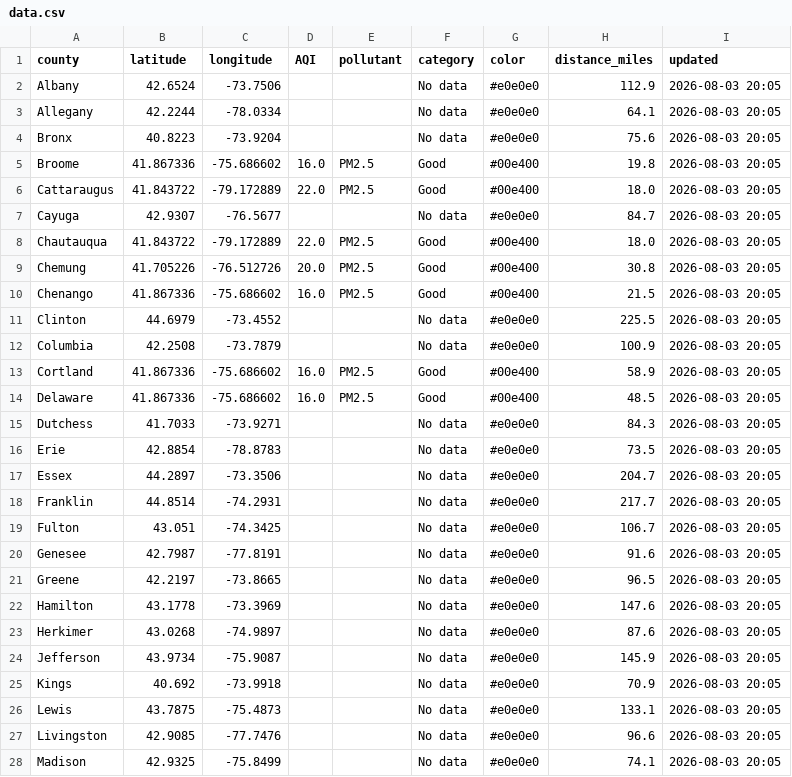
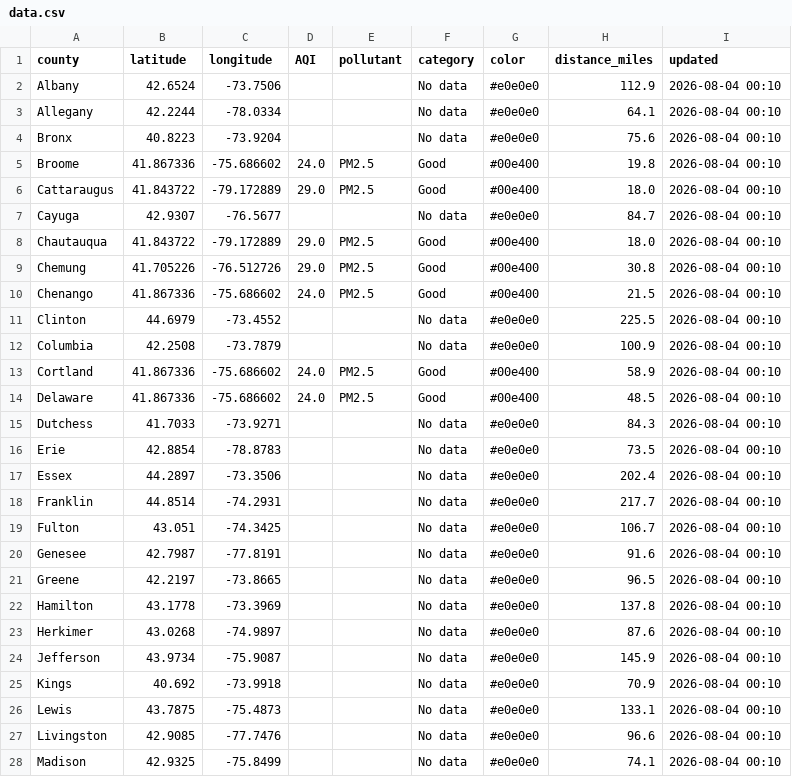
Before and after one commit to somaiyahhafeez/nyc-aqi-map, a CSV file: data.csv, drawn as a sheet; only a part is shown; the diff covers the shown part only.

```diff
--- a/data.csv
+++ b/data.csv
@@ -1,28 +1,28 @@
 county,latitude,longitude,AQI,pollutant,category,color,distance_miles,updated
-Albany,42.6524,-73.7506,,,No data,#e0e0e0,112.9,2026-08-03 20:05
-Allegany,42.2244,-78.0334,,,No data,#e0e0e0,64.1,2026-08-03 20:05
-Bronx,40.8223,-73.9204,,,No data,#e0e0e0,75.6,2026-08-03 20:05
-Broome,41.867336,-75.686602,16.0,PM2.5,Good,#00e400,19.8,2026-08-03 20:05
-Cattaraugus,41.843722,-79.172889,22.0,PM2.5,Good,#00e400,18.0,2026-08-03 20:05
-Cayuga,42.9307,-76.5677,,,No data,#e0e0e0,84.7,2026-08-03 20:05
-Chautauqua,41.843722,-79.172889,22.0,PM2.5,Good,#00e400,18.0,2026-08-03 20:05
-Chemung,41.705226,-76.512726,20.0,PM2.5,Good,#00e400,30.8,2026-08-03 20:05
-Chenango,41.867336,-75.686602,16.0,PM2.5,Good,#00e400,21.5,2026-08-03 20:05
-Clinton,44.6979,-73.4552,,,No data,#e0e0e0,225.5,2026-08-03 20:05
-Columbia,42.2508,-73.7879,,,No data,#e0e0e0,100.9,2026-08-03 20:05
-Cortland,41.867336,-75.686602,16.0,PM2.5,Good,#00e400,58.9,2026-08-03 20:05
-Delaware,41.867336,-75.686602,16.0,PM2.5,Good,#00e400,48.5,2026-08-03 20:05
-Dutchess,41.7033,-73.9271,,,No data,#e0e0e0,84.3,2026-08-03 20:05
-Erie,42.8854,-78.8783,,,No data,#e0e0e0,73.5,2026-08-03 20:05
-Essex,44.2897,-73.3506,,,No data,#e0e0e0,204.7,2026-08-03 20:05
-Franklin,44.8514,-74.2931,,,No data,#e0e0e0,217.7,2026-08-03 20:05
-Fulton,43.051,-74.3425,,,No data,#e0e0e0,106.7,2026-08-03 20:05
-Genesee,42.7987,-77.8191,,,No data,#e0e0e0,91.6,2026-08-03 20:05
-Greene,42.2197,-73.8665,,,No data,#e0e0e0,96.5,2026-08-03 20:05
-Hamilton,43.1778,-73.3969,,,No data,#e0e0e0,147.6,2026-08-03 20:05
-Herkimer,43.0268,-74.9897,,,No data,#e0e0e0,87.6,2026-08-03 20:05
-Jefferson,43.9734,-75.9087,,,No data,#e0e0e0,145.9,2026-08-03 20:05
-Kings,40.692,-73.9918,,,No data,#e0e0e0,70.9,2026-08-03 20:05
-Lewis,43.7875,-75.4873,,,No data,#e0e0e0,133.1,2026-08-03 20:05
-Livingston,42.9085,-77.7476,,,No data,#e0e0e0,96.6,2026-08-03 20:05
-Madison,42.9325,-75.8499,,,No data,#e0e0e0,74.1,2026-08-03 20:05
+Albany,42.6524,-73.7506,,,No data,#e0e0e0,112.9,2026-08-04 00:10
+Allegany,42.2244,-78.0334,,,No data,#e0e0e0,64.1,2026-08-04 00:10
+Bronx,40.8223,-73.9204,,,No data,#e0e0e0,75.6,2026-08-04 00:10
+Broome,41.867336,-75.686602,24.0,PM2.5,Good,#00e400,19.8,2026-08-04 00:10
+Cattaraugus,41.843722,-79.172889,29.0,PM2.5,Good,#00e400,18.0,2026-08-04 00:10
+Cayuga,42.9307,-76.5677,,,No data,#e0e0e0,84.7,2026-08-04 00:10
+Chautauqua,41.843722,-79.172889,29.0,PM2.5,Good,#00e400,18.0,2026-08-04 00:10
+Chemung,41.705226,-76.512726,29.0,PM2.5,Good,#00e400,30.8,2026-08-04 00:10
+Chenango,41.867336,-75.686602,24.0,PM2.5,Good,#00e400,21.5,2026-08-04 00:10
+Clinton,44.6979,-73.4552,,,No data,#e0e0e0,225.5,2026-08-04 00:10
+Columbia,42.2508,-73.7879,,,No data,#e0e0e0,100.9,2026-08-04 00:10
+Cortland,41.867336,-75.686602,24.0,PM2.5,Good,#00e400,58.9,2026-08-04 00:10
+Delaware,41.867336,-75.686602,24.0,PM2.5,Good,#00e400,48.5,2026-08-04 00:10
+Dutchess,41.7033,-73.9271,,,No data,#e0e0e0,84.3,2026-08-04 00:10
+Erie,42.8854,-78.8783,,,No data,#e0e0e0,73.5,2026-08-04 00:10
+Essex,44.2897,-73.3506,,,No data,#e0e0e0,202.4,2026-08-04 00:10
+Franklin,44.8514,-74.2931,,,No data,#e0e0e0,217.7,2026-08-04 00:10
+Fulton,43.051,-74.3425,,,No data,#e0e0e0,106.7,2026-08-04 00:10
+Genesee,42.7987,-77.8191,,,No data,#e0e0e0,91.6,2026-08-04 00:10
+Greene,42.2197,-73.8665,,,No data,#e0e0e0,96.5,2026-08-04 00:10
+Hamilton,43.1778,-73.3969,,,No data,#e0e0e0,137.8,2026-08-04 00:10
+Herkimer,43.0268,-74.9897,,,No data,#e0e0e0,87.6,2026-08-04 00:10
+Jefferson,43.9734,-75.9087,,,No data,#e0e0e0,145.9,2026-08-04 00:10
+Kings,40.692,-73.9918,,,No data,#e0e0e0,70.9,2026-08-04 00:10
+Lewis,43.7875,-75.4873,,,No data,#e0e0e0,133.1,2026-08-04 00:10
+Livingston,42.9085,-77.7476,,,No data,#e0e0e0,96.6,2026-08-04 00:10
+Madison,42.9325,-75.8499,,,No data,#e0e0e0,74.1,2026-08-04 00:10
```
Also changed, not shown: 40 edited cells elsewhere in this file, nyc_data.csv.
